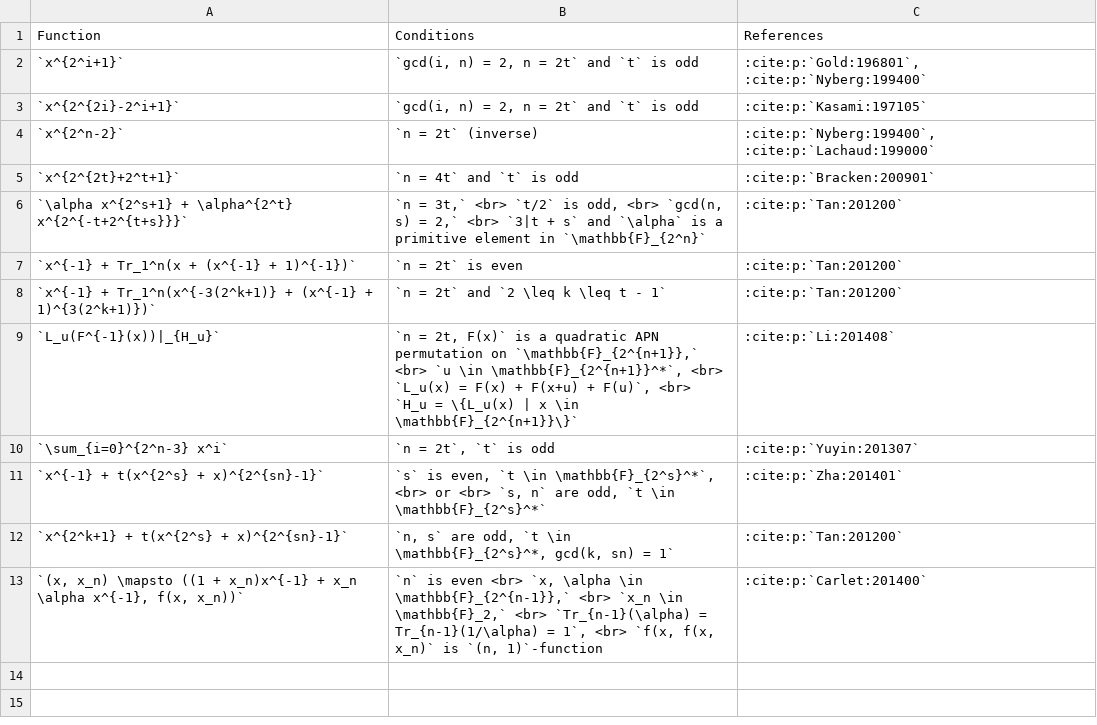
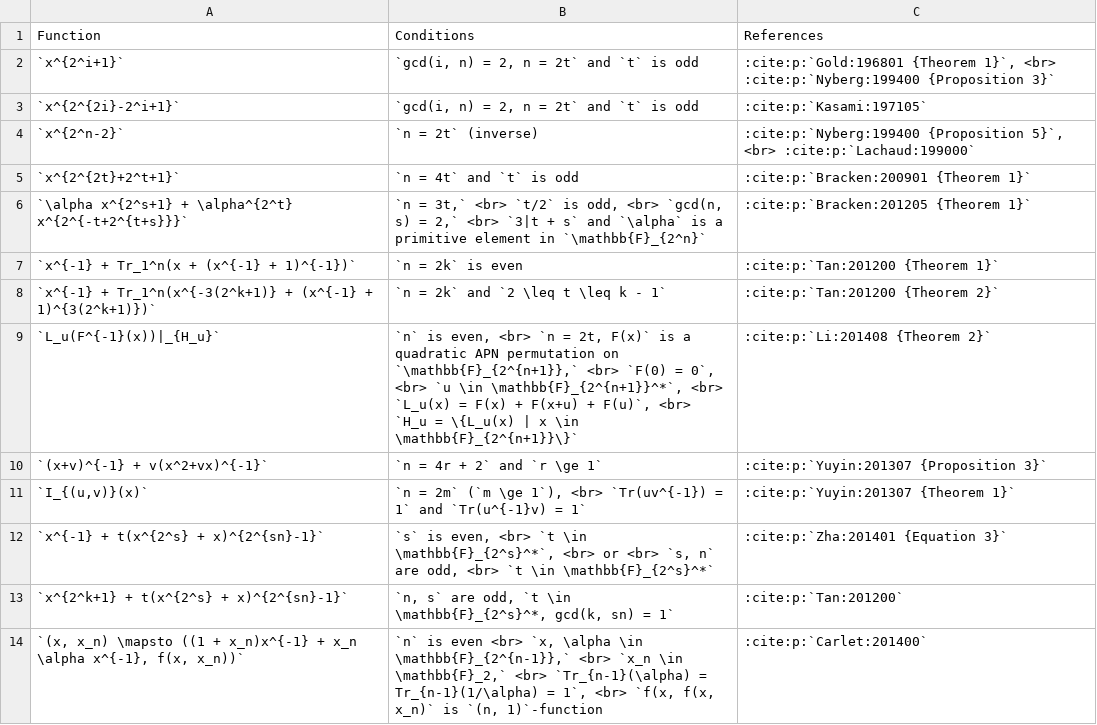
Before and after one commit to dexeme/boolean-functions-wiki, a CSV file: docs/content/tables/Differentially_4-uniform_permutations.csv, drawn as a sheet.

```diff
--- a/docs/content/tables/Differentially_4-uniform_permutations.csv
+++ b/docs/content/tables/Differentially_4-uniform_permutations.csv
@@ -1,12 +1,13 @@
 Function,Conditions,References
-`x^{2^i+1}`,"`gcd(i, n) = 2, n = 2t` and `t` is odd",":cite:p:`Gold:196801`, :cite:p:`Nyberg:199400`"
+`x^{2^i+1}`,"`gcd(i, n) = 2, n = 2t` and `t` is odd",":cite:p:`Gold:196801 {Theorem 1}`, <br> :cite:p:`Nyberg:199400 {Proposition 3}`"
 `x^{2^{2i}-2^i+1}`,"`gcd(i, n) = 2, n = 2t` and `t` is odd",:cite:p:`Kasami:197105`
-`x^{2^n-2}`,`n = 2t` (inverse),":cite:p:`Nyberg:199400`, :cite:p:`Lachaud:199000`"
-`x^{2^{2t}+2^t+1}`,`n = 4t` and `t` is odd,:cite:p:`Bracken:200901`
-`\alpha x^{2^s+1} + \alpha^{2^t} x^{2^{-t+2^{t+s}}}`,"`n = 3t,` <br> `t/2` is odd, <br> `gcd(n, s) = 2,` <br> `3|t + s` and `\alpha` is a primitive element in `\mathbb{F}_{2^n}`",:cite:p:`Tan:201200`
-`x^{-1} + Tr_1^n(x + (x^{-1} + 1)^{-1})`,`n = 2t` is even,:cite:p:`Tan:201200`
-`x^{-1} + Tr_1^n(x^{-3(2^k+1)} + (x^{-1} + 1)^{3(2^k+1)})`,`n = 2t` and `2 \leq k \leq t - 1`,:cite:p:`Tan:201200`
-`L_u(F^{-1}(x))|_{H_u}`,"`n = 2t, F(x)` is a quadratic APN permutation on `\mathbb{F}_{2^{n+1}},` <br> `u \in \mathbb{F}_{2^{n+1}}^*`, <br> `L_u(x) = F(x) + F(x+u) + F(u)`, <br> `H_u = \{L_u(x) | x \in \mathbb{F}_{2^{n+1}}\}`",:cite:p:`Li:201408`
-`\sum_{i=0}^{2^n-3} x^i`,"`n = 2t`, `t` is odd",:cite:p:`Yuyin:201307`
-`x^{-1} + t(x^{2^s} + x)^{2^{sn}-1}`,"`s` is even, `t \in \mathbb{F}_{2^s}^*`, <br> or <br> `s, n` are odd, `t \in \mathbb{F}_{2^s}^*`",:cite:p:`Zha:201401`
+`x^{2^n-2}`,`n = 2t` (inverse),":cite:p:`Nyberg:199400 {Proposition 5}`, <br> :cite:p:`Lachaud:199000`"
+`x^{2^{2t}+2^t+1}`,`n = 4t` and `t` is odd,:cite:p:`Bracken:200901 {Theorem 1}`
+`\alpha x^{2^s+1} + \alpha^{2^t} x^{2^{-t+2^{t+s}}}`,"`n = 3t,` <br> `t/2` is odd, <br> `gcd(n, s) = 2,` <br> `3|t + s` and `\alpha` is a primitive element in `\mathbb{F}_{2^n}`",:cite:p:`Bracken:201205 {Theorem 1}`
+`x^{-1} + Tr_1^n(x + (x^{-1} + 1)^{-1})`,`n = 2k` is even,:cite:p:`Tan:201200 {Theorem 1}`
+`x^{-1} + Tr_1^n(x^{-3(2^k+1)} + (x^{-1} + 1)^{3(2^k+1)})`,`n = 2k` and `2 \leq t \leq k - 1`,:cite:p:`Tan:201200 {Theorem 2}`
+`L_u(F^{-1}(x))|_{H_u}`,"`n` is even, <br> `n = 2t, F(x)` is a quadratic APN permutation on `\mathbb{F}_{2^{n+1}},` <br> `F(0) = 0`, <br> `u \in \mathbb{F}_{2^{n+1}}^*`, <br> `L_u(x) = F(x) + F(x+u) + F(u)`, <br> `H_u = \{L_u(x) | x \in \mathbb{F}_{2^{n+1}}\}`",:cite:p:`Li:201408 {Theorem 2}`
+`(x+v)^{-1} + v(x^2+vx)^{-1}`,"`n = 4r + 2` and `r \ge 1`",:cite:p:`Yuyin:201307 {Proposition 3}`
+"`I_{(u,v)}(x)`","`n = 2m` (`m \ge 1`), <br> `Tr(uv^{-1}) = 1` and `Tr(u^{-1}v) = 1`",:cite:p:`Yuyin:201307 {Theorem 1}`
+`x^{-1} + t(x^{2^s} + x)^{2^{sn}-1}`,"`s` is even, <br> `t \in \mathbb{F}_{2^s}^*`, <br> or <br> `s, n` are odd, <br> `t \in \mathbb{F}_{2^s}^*`",:cite:p:`Zha:201401 {Equation 3}`
 `x^{2^k+1} + t(x^{2^s} + x)^{2^{sn}-1}`,"`n, s` are odd, `t \in \mathbb{F}_{2^s}^*, gcd(k, sn) = 1`",:cite:p:`Tan:201200`
```
Also changed, not shown: 6 other files.
